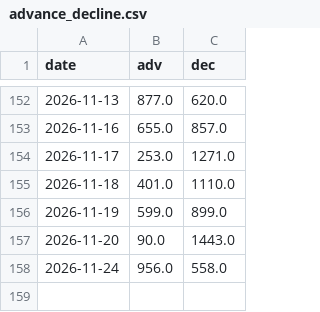
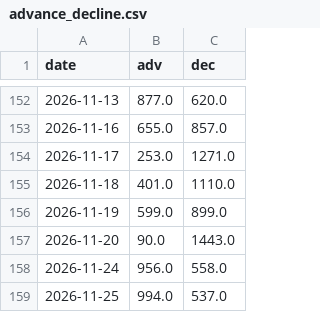
Before and after one commit to kentayoshida/Japanese-Fear-and-Greed-Index, a CSV file: web/public/data/series/advance_decline.csv, drawn as a sheet; only a part is shown, gaps mark what is left out.

```diff
--- a/web/public/data/series/advance_decline.csv
+++ b/web/public/data/series/advance_decline.csv
@@ -158 +158,2 @@ date,adv,dec
 2026-11-24,956.0,558.0
+2026-11-25,994.0,537.0
```
Also changed, not shown: web/public/data/series/margin_pl_ratio.csv, web/public/data/series/option_skew_raw.csv, 8 other files.
